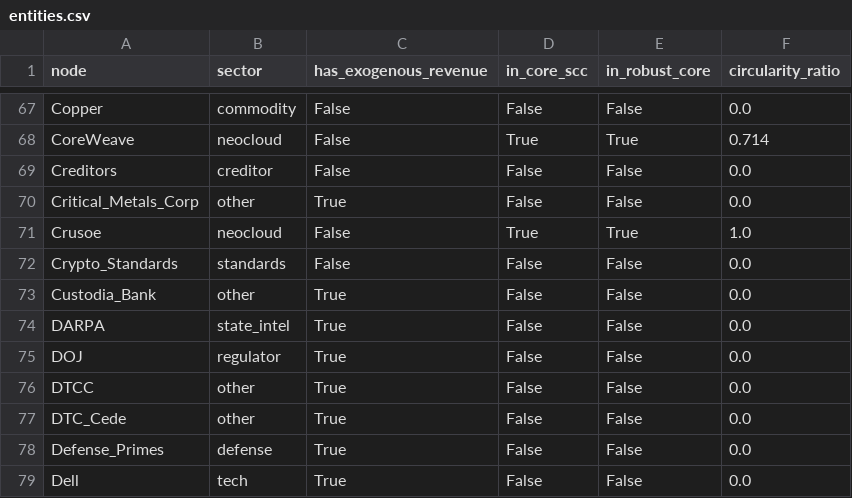
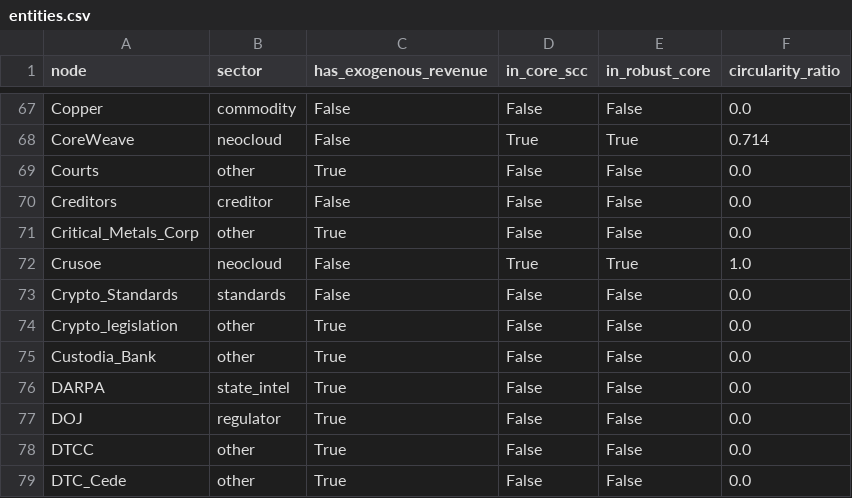
Before and after one commit to pq-cybarg/bubble-map, a CSV file: data/entities.csv, drawn as a sheet; only a part is shown, gaps mark what is left out; the shorter side is filled out with more unchanged rows.

```diff
--- a/data/entities.csv
+++ b/data/entities.csv
@@ -68,2 +68,3 @@ Copper,commodity,False,False,False,0.0
 CoreWeave,neocloud,False,True,True,0.714
+Courts,other,True,False,False,0.0
 Creditors,creditor,False,False,False,0.0
@@ -72,2 +73,3 @@ Crusoe,neocloud,False,True,True,1.0
 Crypto_Standards,standards,False,False,False,0.0
+Crypto_legislation,other,True,False,False,0.0
 Custodia_Bank,other,True,False,False,0.0
```
Also changed, not shown: data/edges.csv, 18 other files.
